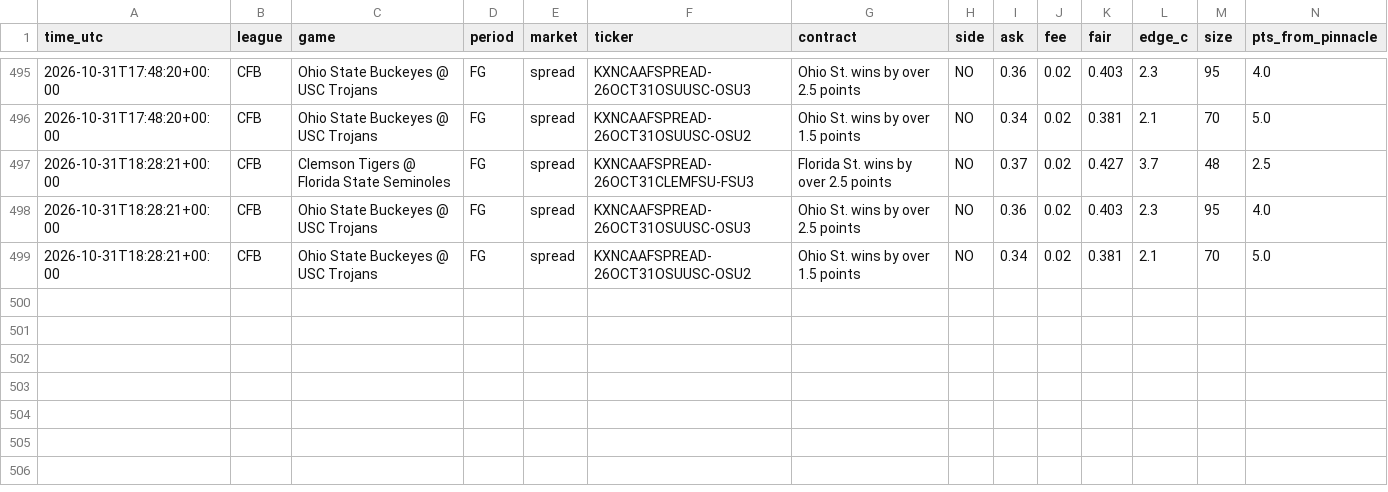
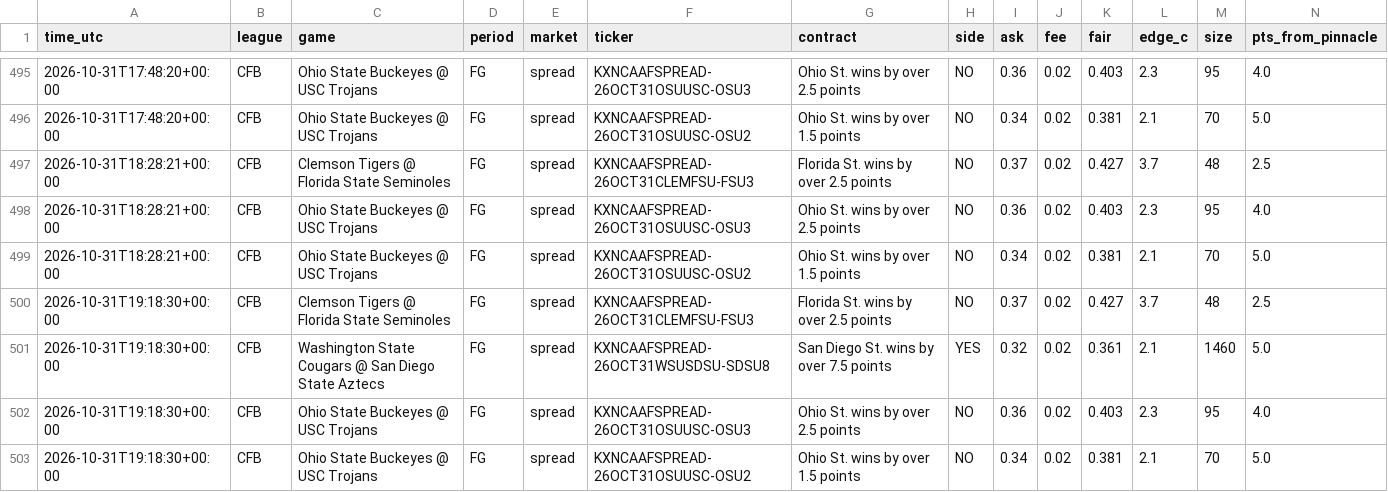
Before and after one commit to vishaluttam-spec/ev-stack-scanner, a CSV file: data/kalshi_signals.csv, drawn as a sheet; only a part is shown, gaps mark what is left out; rows hold the shown columns only; the diff names each change by its address in the sheet, - before the commit and + after, or states it on an @@ line.

```diff
--- a/data/kalshi_signals.csv
+++ b/data/kalshi_signals.csv
+row 500: 2026-10-31T19:18:30+00:00 | CFB | Clemson Tigers @ Florida State Seminoles | FG | spread | KXNCAAFSPREAD-26OCT31CLEMFSU-FSU3 | Florida St. wins by over 2.5 points | NO | 0.37 | 0.02 | 0.427 | 3.7 | 48 | 2.5
+row 501: 2026-10-31T19:18:30+00:00 | CFB | Washington State Cougars @ San Diego State Aztecs | FG | spread | KXNCAAFSPREAD-26OCT31WSUSDSU-SDSU8 | San Diego St. wins by over 7.5 points | YES | 0.32 | 0.02 | 0.361 | 2.1 | 1460 | 5.0
+row 502: 2026-10-31T19:18:30+00:00 | CFB | Ohio State Buckeyes @ USC Trojans | FG | spread | KXNCAAFSPREAD-26OCT31OSUUSC-OSU3 | Ohio St. wins by over 2.5 points | NO | 0.36 | 0.02 | 0.403 | 2.3 | 95 | 4.0
+row 503: 2026-10-31T19:18:30+00:00 | CFB | Ohio State Buckeyes @ USC Trojans | FG | spread | KXNCAAFSPREAD-26OCT31OSUUSC-OSU2 | Ohio St. wins by over 1.5 points | NO | 0.34 | 0.02 | 0.381 | 2.1 | 70 | 5.0
```
Also changed, not shown: data/signals.csv, 2 other files.
